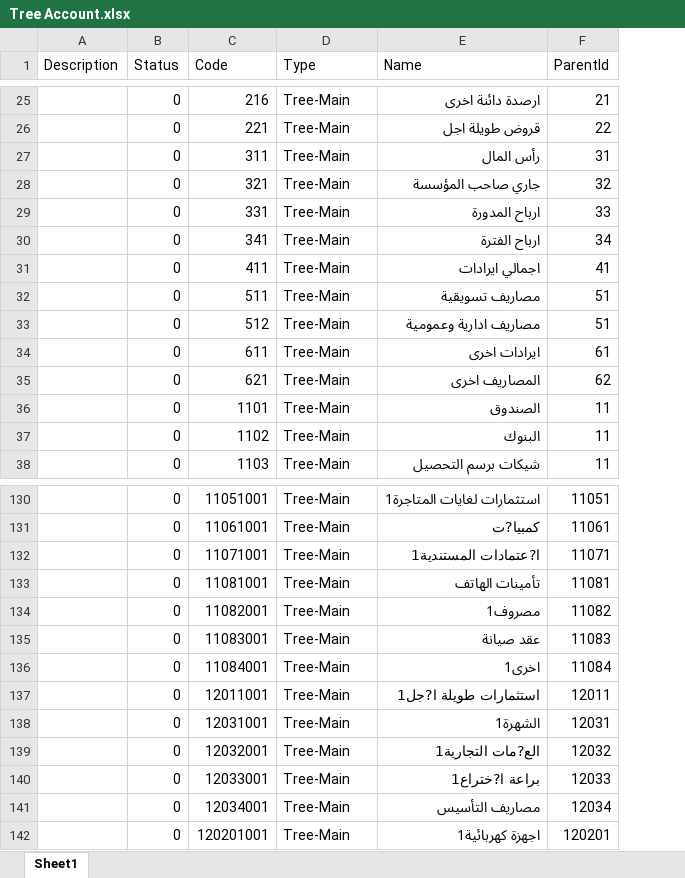
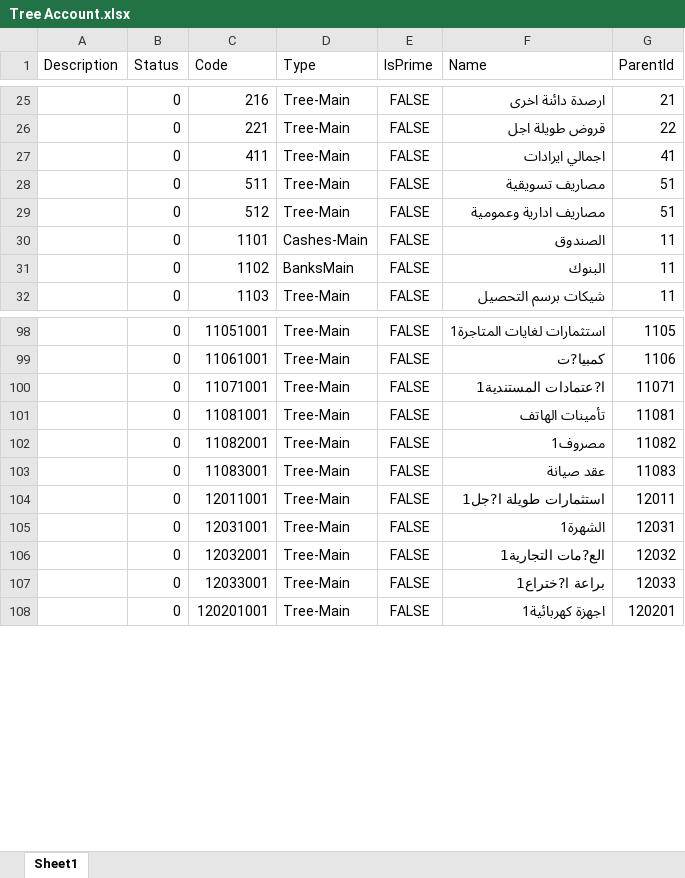
Before and after one commit to shweiki/ConicErpDeploy, an Excel workbook: Tree Account.xlsx, sheet Sheet1, drawn as a sheet; only a part is shown, gaps mark what is left out; values as stored, in another font and other column widths than the file's, no borders; removed rows and columns are numbered as before the commit, all else as after; the diff covers the shown part only; the diff names each change by its address in the sheet, - before the commit and + after, or states it on an @@ line.

```diff
--- a/Tree Account.xlsx (sheet Sheet1)
+++ b/Tree Account.xlsx (sheet Sheet1)
+column E (IsPrime), rows 25-32: all FALSE; rows 98-108: all FALSE
-row 27:  | 0 | 311 | Tree-Main | رأس المال | 31
-row 28:  | 0 | 321 | Tree-Main | جاري صاحب المؤسسة | 32
-row 29:  | 0 | 331 | Tree-Main | ارباح المدورة | 33
-row 30:  | 0 | 341 | Tree-Main | ارباح الفترة | 34
-row 34:  | 0 | 611 | Tree-Main | ايرادات اخرى | 61
-row 35:  | 0 | 621 | Tree-Main | المصاريف اخرى | 62
-D30 (Type): Tree-Main
+D30 (Type): Cashes-Main
-D31 (Type): Tree-Main
+D31 (Type): BanksMain
-G98 (ParentId): 11051
+G98 (ParentId): 1105
-G99 (ParentId): 11061
+G99 (ParentId): 1106
-row 136:  | 0 | 11084001 | Tree-Main | اخرى1 | 11084
-row 141:  | 0 | 12034001 | Tree-Main | مصاريف التأسيس | 12034
```
Also changed, not shown: 26 removed rows and 18 edited cells elsewhere in this sheet, 40 other files.
